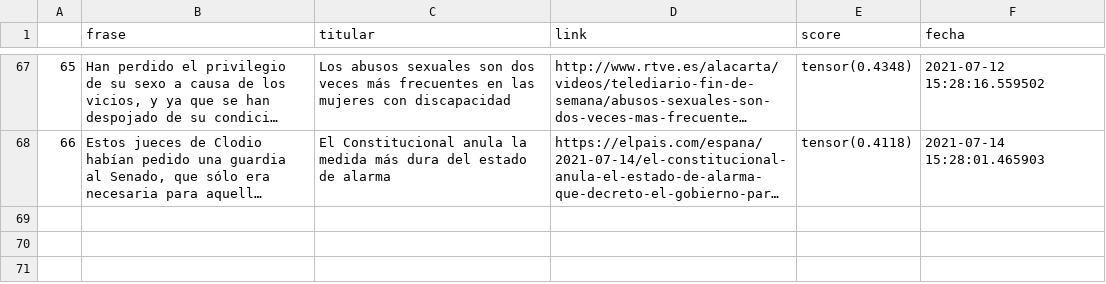
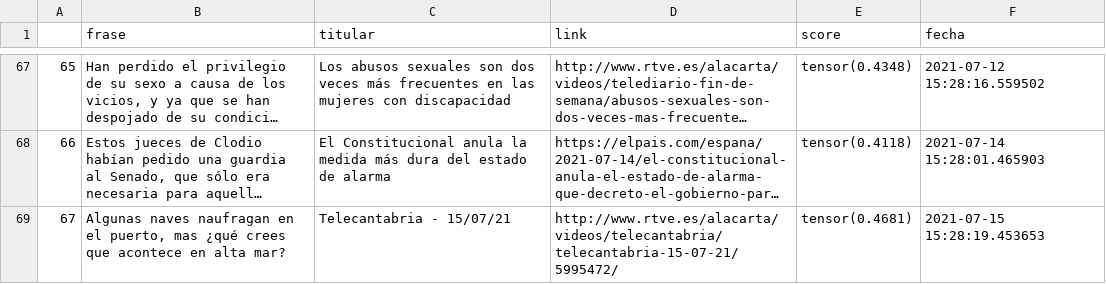
Before and after one commit to pcsanguinetti/seneca_comenta, a CSV file: register.csv, drawn as a sheet; only a part is shown, gaps mark what is left out; long unchanged cells end in …; the diff names each change by its address in the sheet, - before the commit and + after, or states it on an @@ line.

```diff
--- a/register.csv
+++ b/register.csv
+row 69: 67 | Algunas naves naufragan en el puerto, mas ¿qué crees que acontece en alta mar? | Telecantabria - 15/07/21 | http://www.rtve.es/alacarta/videos/telecantabria/telecantabria-15-07-21/5995472/ | tensor(0.4681) | 2021-07-15 15:28:19.453653
```
